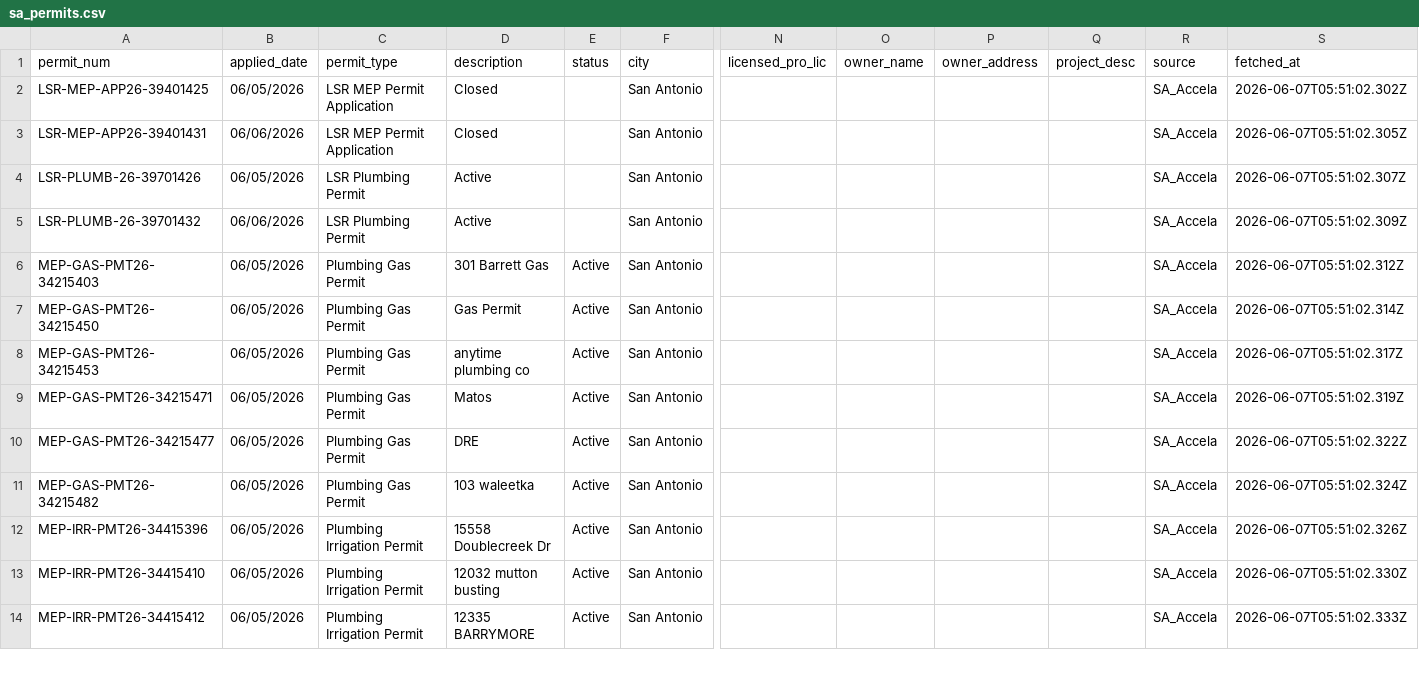
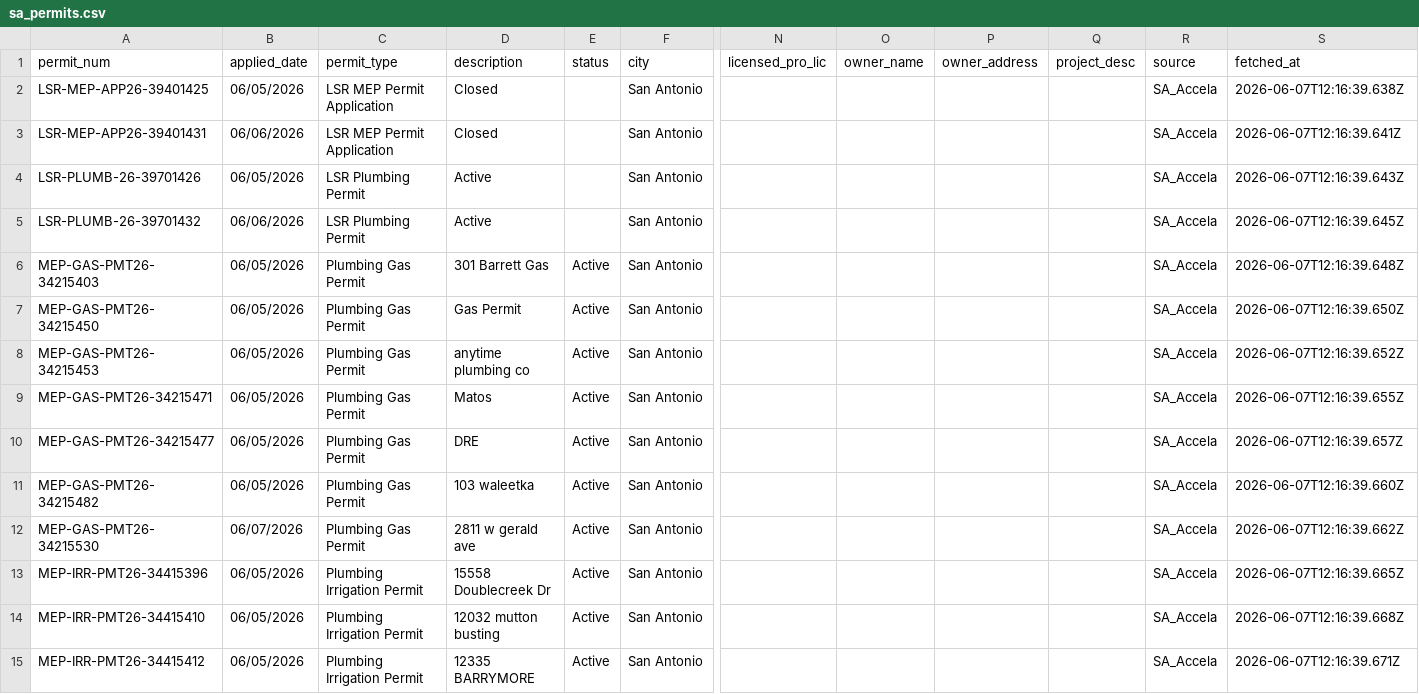
Before and after one commit to d5y2kwmpkp-byte/scrape4me, a CSV file: data/sa_permits.csv, drawn as a sheet; only a part is shown, gaps mark what is left out; addresses are those after the commit; rows hold the shown columns only; the diff covers the shown part only; the diff names each change by its address in the sheet, - before the commit and + after, or states it on an @@ line.

```diff
--- a/data/sa_permits.csv
+++ b/data/sa_permits.csv
-S2 (fetched_at): 2026-06-07T05:51:02.302Z
+S2 (fetched_at): 2026-06-07T12:16:39.638Z
-S3 (fetched_at): 2026-06-07T05:51:02.305Z
+S3 (fetched_at): 2026-06-07T12:16:39.641Z
-S4 (fetched_at): 2026-06-07T05:51:02.307Z
+S4 (fetched_at): 2026-06-07T12:16:39.643Z
-S5 (fetched_at): 2026-06-07T05:51:02.309Z
+S5 (fetched_at): 2026-06-07T12:16:39.645Z
-S6 (fetched_at): 2026-06-07T05:51:02.312Z
+S6 (fetched_at): 2026-06-07T12:16:39.648Z
-S7 (fetched_at): 2026-06-07T05:51:02.314Z
+S7 (fetched_at): 2026-06-07T12:16:39.650Z
-S8 (fetched_at): 2026-06-07T05:51:02.317Z
+S8 (fetched_at): 2026-06-07T12:16:39.652Z
-S9 (fetched_at): 2026-06-07T05:51:02.319Z
+S9 (fetched_at): 2026-06-07T12:16:39.655Z
-S10 (fetched_at): 2026-06-07T05:51:02.322Z
+S10 (fetched_at): 2026-06-07T12:16:39.657Z
-S11 (fetched_at): 2026-06-07T05:51:02.324Z
+S11 (fetched_at): 2026-06-07T12:16:39.660Z
+row 12: MEP-GAS-PMT26-34215530 | 06/07/2026 | Plumbing Gas Permit | 2811 w gerald ave | Active | San Antonio |  |  |  |  | SA_Accela | 2026-06-07T12:16:39.662Z
-S13 (fetched_at): 2026-06-07T05:51:02.326Z
+S13 (fetched_at): 2026-06-07T12:16:39.665Z
-S14 (fetched_at): 2026-06-07T05:51:02.330Z
+S14 (fetched_at): 2026-06-07T12:16:39.668Z
-S15 (fetched_at): 2026-06-07T05:51:02.333Z
+S15 (fetched_at): 2026-06-07T12:16:39.671Z
```
Also changed, not shown: 1 added row and 69 edited cells elsewhere in this file, 4 other files.
